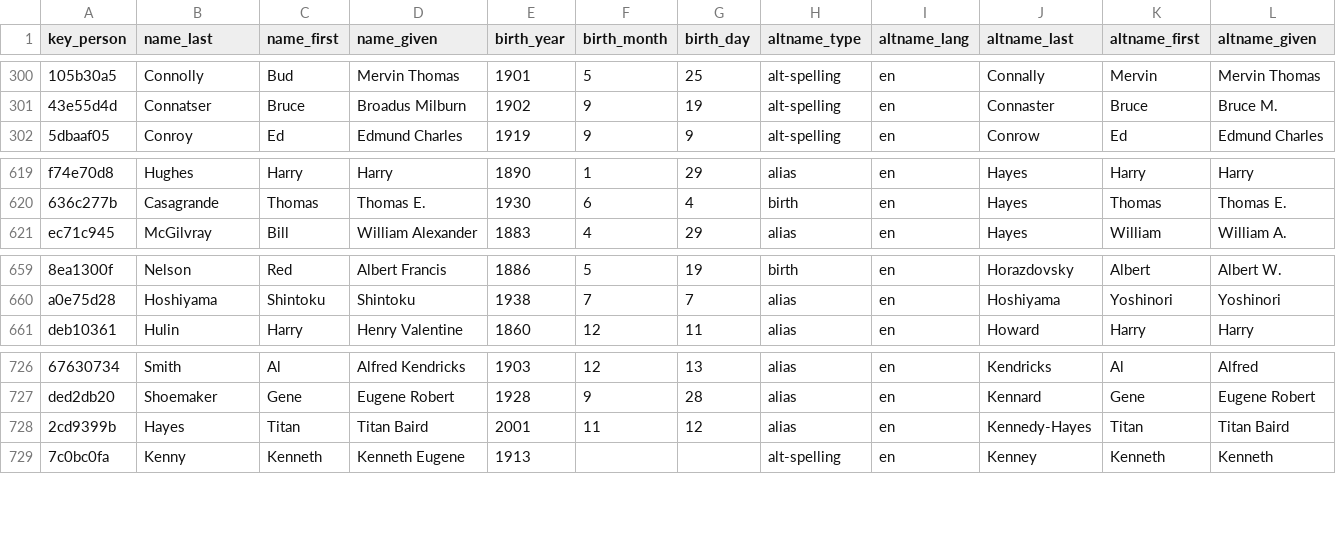
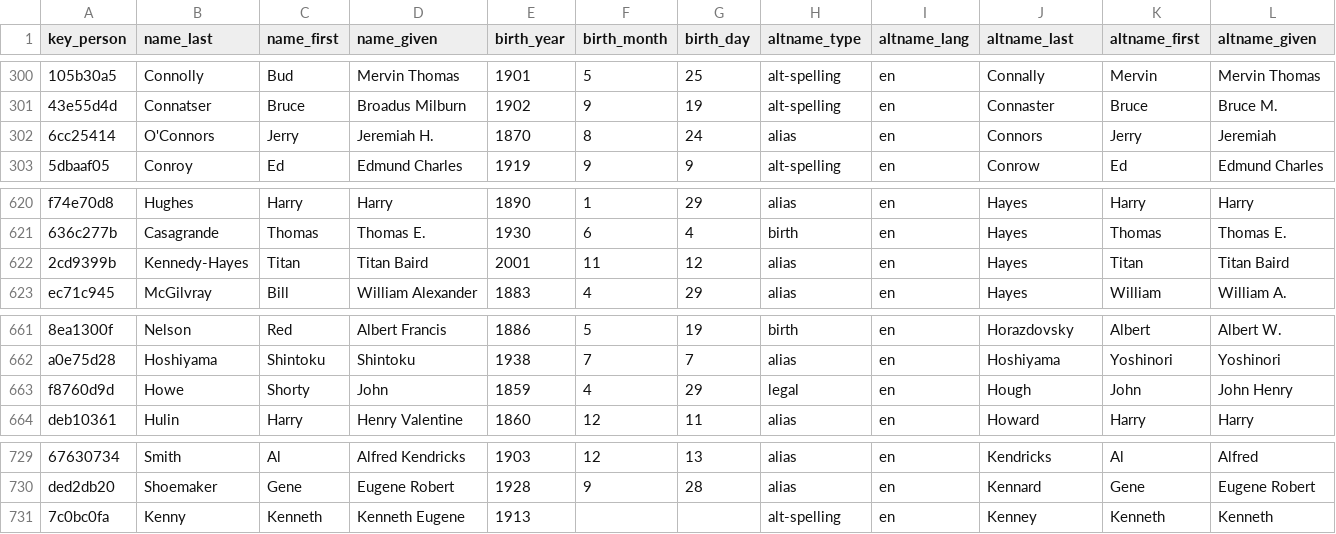
Before and after one commit to chadwickbureau/register, a CSV file: data/names.csv, drawn as a sheet; only a part is shown, gaps mark what is left out; removed rows and columns are numbered as before the commit, all else as after; rows hold the shown columns only; the diff names each change by its address in the sheet, - before the commit and + after, or states it on an @@ line.

Commit message:
Update people and names as of 2025-07-20.

```diff
--- a/data/names.csv
+++ b/data/names.csv
+row 302: 6cc25414 | O'Connors | Jerry | Jeremiah H. | 1870 | 8 | 24 | alias | en | Connors | Jerry | Jeremiah
+row 622: 2cd9399b | Kennedy-Hayes | Titan | Titan Baird | 2001 | 11 | 12 | alias | en | Hayes | Titan | Titan Baird
+row 663: f8760d9d | Howe | Shorty | John | 1859 | 4 | 29 | legal | en | Hough | John | John Henry
-row 728: 2cd9399b | Hayes | Titan | Titan Baird | 2001 | 11 | 12 | alias | en | Kennedy-Hayes | Titan | Titan Baird
```
Also changed, not shown: 16 other files.
